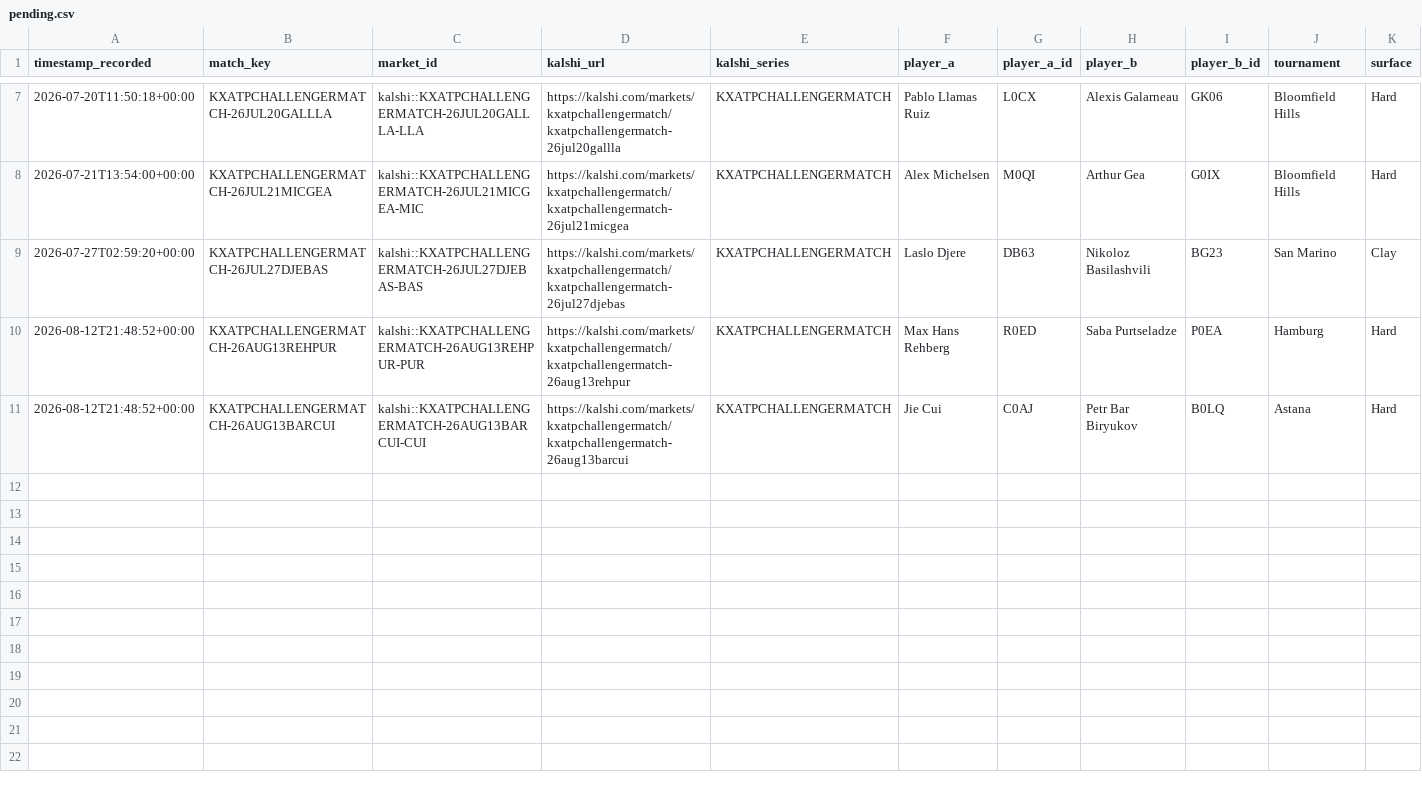
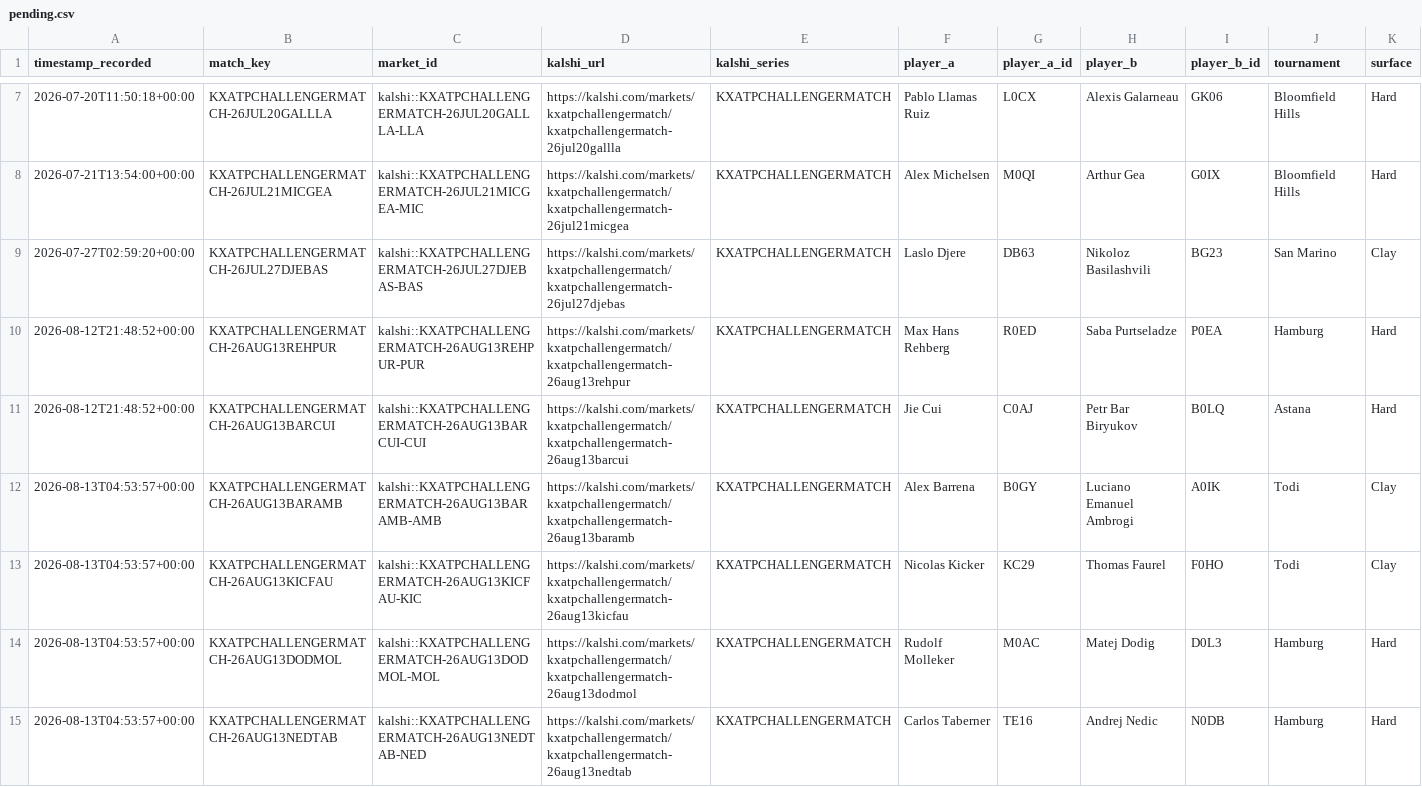
Before and after one commit to TKM6403/tennis-prediction-market, a CSV file: data/paper_trades/pending.csv, drawn as a sheet; only a part is shown, gaps mark what is left out; rows hold the shown columns only; the diff names each change by its address in the sheet, - before the commit and + after, or states it on an @@ line.

Commit message:
auto(paper-trader): 2026-08-13T04:55:23Z scan/settle

```diff
--- a/data/paper_trades/pending.csv
+++ b/data/paper_trades/pending.csv
+row 12: 2026-08-13T04:53:57+00:00 | KXATPCHALLENGERMATCH-26AUG13BARAMB | kalshi::KXATPCHALLENGERMATCH-26AUG13BARAMB-AMB | https://kalshi.com/markets/kxatpchallengermatch/kxatpchallengermatch-26aug13baramb | KXATPCHALLENGERMATCH | Alex Barrena | B0GY | Luciano Emanuel Ambrogi | A0IK | Todi | Clay
+row 13: 2026-08-13T04:53:57+00:00 | KXATPCHALLENGERMATCH-26AUG13KICFAU | kalshi::KXATPCHALLENGERMATCH-26AUG13KICFAU-KIC | https://kalshi.com/markets/kxatpchallengermatch/kxatpchallengermatch-26aug13kicfau | KXATPCHALLENGERMATCH | Nicolas Kicker | KC29 | Thomas Faurel | F0HO | Todi | Clay
+row 14: 2026-08-13T04:53:57+00:00 | KXATPCHALLENGERMATCH-26AUG13DODMOL | kalshi::KXATPCHALLENGERMATCH-26AUG13DODMOL-MOL | https://kalshi.com/markets/kxatpchallengermatch/kxatpchallengermatch-26aug13dodmol | KXATPCHALLENGERMATCH | Rudolf Molleker | M0AC | Matej Dodig | D0L3 | Hamburg | Hard
+row 15: 2026-08-13T04:53:57+00:00 | KXATPCHALLENGERMATCH-26AUG13NEDTAB | kalshi::KXATPCHALLENGERMATCH-26AUG13NEDTAB-NED | https://kalshi.com/markets/kxatpchallengermatch/kxatpchallengermatch-26aug13nedtab | KXATPCHALLENGERMATCH | Carlos Taberner | TE16 | Andrej Nedic | N0DB | Hamburg | Hard
```
Also changed, not shown: 4 other files.
